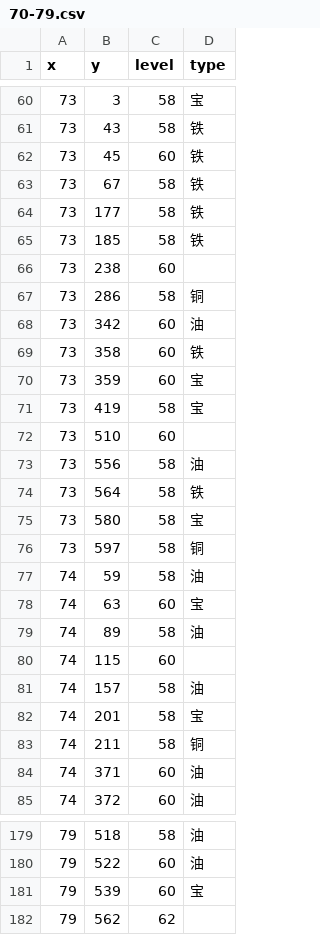
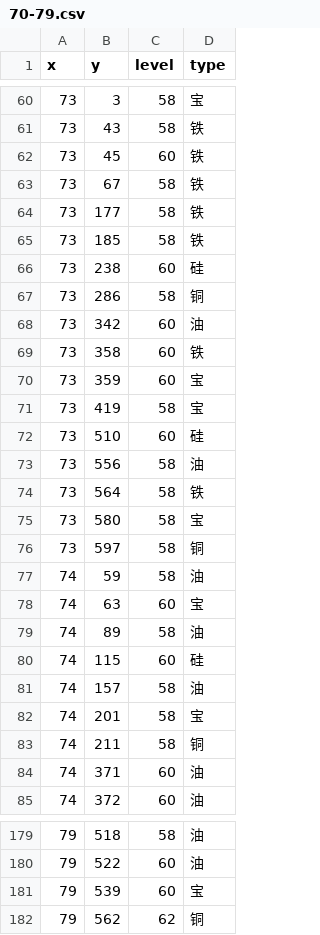
Before and after one commit to gccli/hjdata, a CSV file: result/70-79.csv, drawn as a sheet; only a part is shown, gaps mark what is left out.

```diff
--- a/result/70-79.csv
+++ b/result/70-79.csv
@@ -65,3 +65,3 @@ x,y,level,type
 73,185,58,铁
-73,238,60,
+73,238,60,硅
 73,286,58,铜
@@ -71,3 +71,3 @@ x,y,level,type
 73,419,58,宝
-73,510,60,
+73,510,60,硅
 73,556,58,油
@@ -79,3 +79,3 @@ x,y,level,type
 74,89,58,油
-74,115,60,
+74,115,60,硅
 74,157,58,油
@@ -181,2 +181,2 @@ x,y,level,type
 79,539,60,宝
-79,562,62,
+79,562,62,铜
```
Also changed, not shown: result/40-49.csv, result/60-69.csv, 1 other file.
